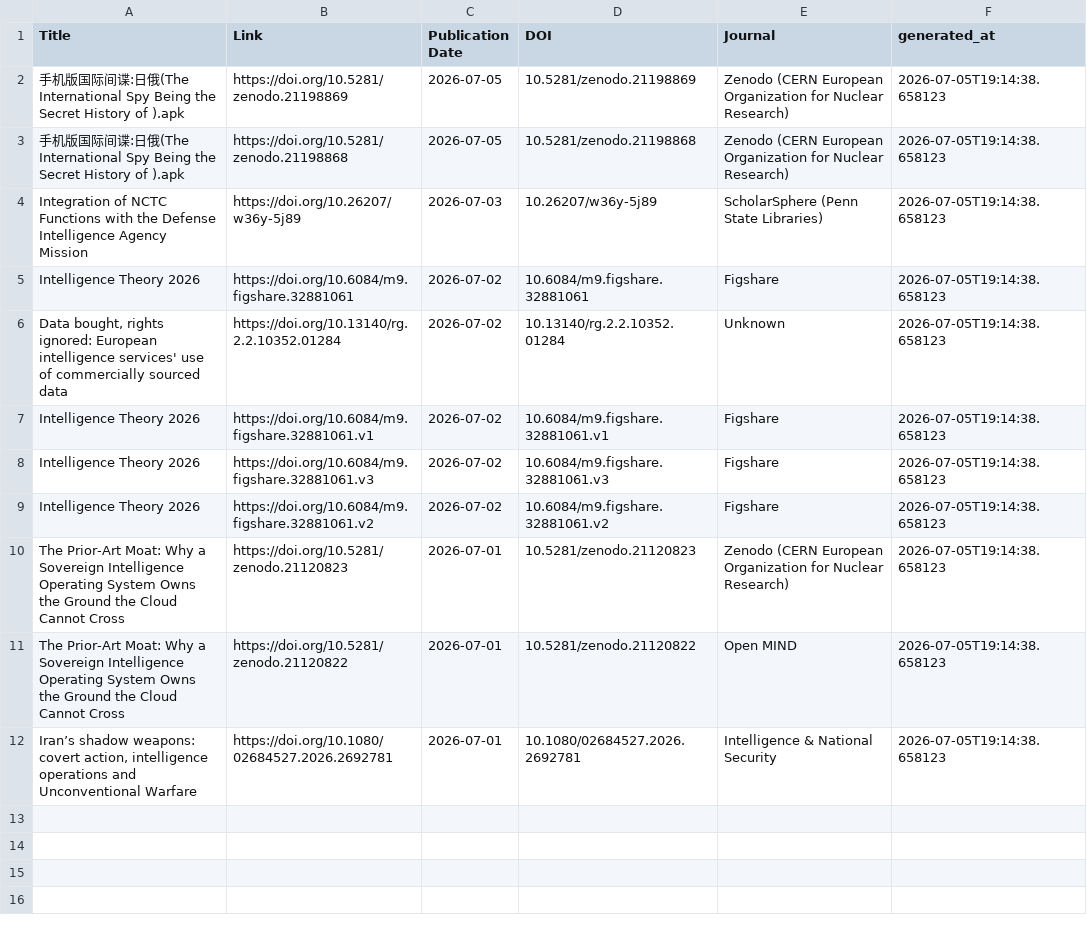
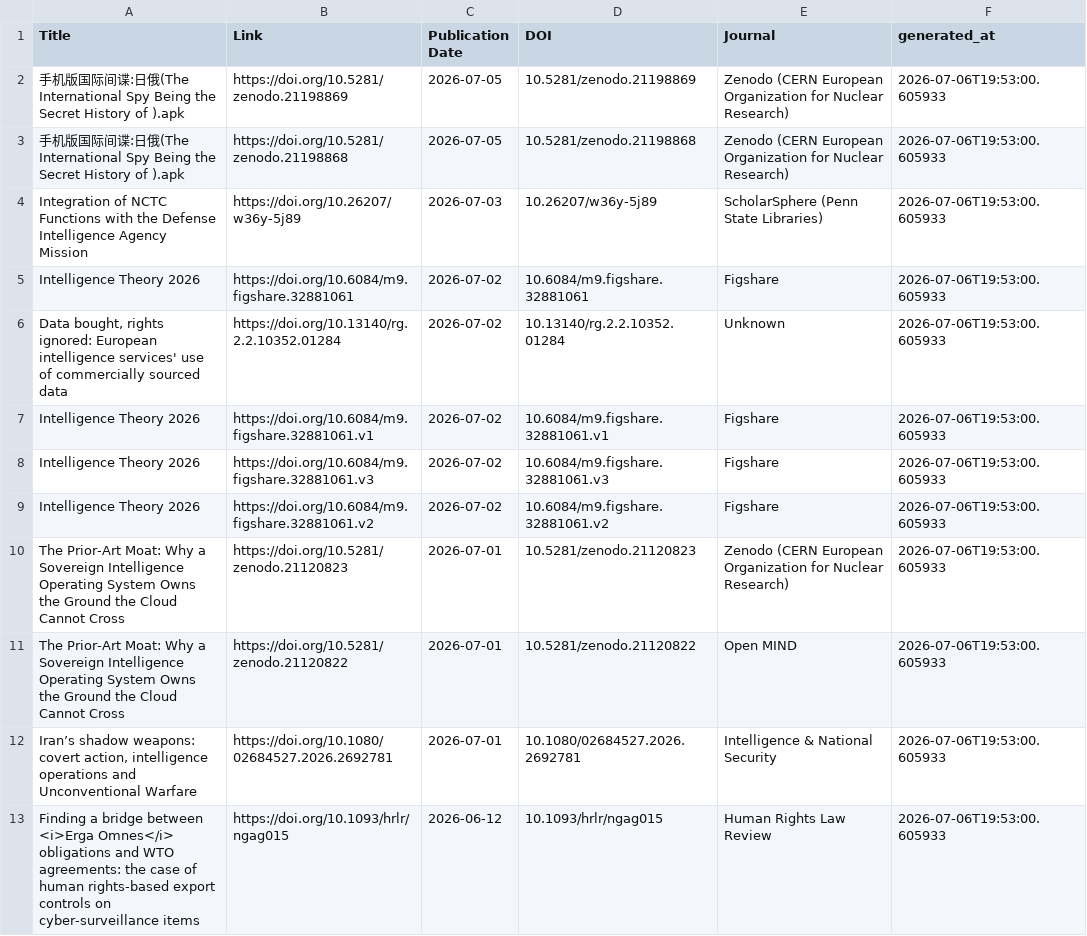
Before and after one commit to yusufaliozkan/zotero-intelligence-bibliography, a CSV file: monitor_last30.csv, drawn as a sheet.

Commit message:
Update monitor results

```diff
--- a/monitor_last30.csv
+++ b/monitor_last30.csv
@@ -1,12 +1,13 @@
 Title,Link,Publication Date,DOI,Journal,generated_at
-手机版国际间谍:日俄(The International Spy Being the Secret History of ).apk,https://doi.org/10.5281/zenodo.21198869,2026-07-05,10.5281/zenodo.21198869,Zenodo (CERN European Organization for Nuclear Research),2026-07-05T19:14:38.658123
-手机版国际间谍:日俄(The International Spy Being the Secret History of ).apk,https://doi.org/10.5281/zenodo.21198868,2026-07-05,10.5281/zenodo.21198868,Zenodo (CERN European Organization for Nuclear Research),2026-07-05T19:14:38.658123
-Integration of NCTC Functions with the Defense Intelligence Agency Mission,https://doi.org/10.26207/w36y-5j89,2026-07-03,10.26207/w36y-5j89,ScholarSphere (Penn State Libraries),2026-07-05T19:14:38.658123
-Intelligence Theory 2026,https://doi.org/10.6084/m9.figshare.32881061,2026-07-02,10.6084/m9.figshare.32881061,Figshare,2026-07-05T19:14:38.658123
-"Data bought, rights ignored: European intelligence services' use of commercially sourced data",https://doi.org/10.13140/rg.2.2.10352.01284,2026-07-02,10.13140/rg.2.2.10352.01284,Unknown,2026-07-05T19:14:38.658123
-Intelligence Theory 2026,https://doi.org/10.6084/m9.figshare.32881061.v1,2026-07-02,10.6084/m9.figshare.32881061.v1,Figshare,2026-07-05T19:14:38.658123
-Intelligence Theory 2026,https://doi.org/10.6084/m9.figshare.32881061.v3,2026-07-02,10.6084/m9.figshare.32881061.v3,Figshare,2026-07-05T19:14:38.658123
-Intelligence Theory 2026,https://doi.org/10.6084/m9.figshare.32881061.v2,2026-07-02,10.6084/m9.figshare.32881061.v2,Figshare,2026-07-05T19:14:38.658123
-The Prior-Art Moat: Why a Sovereign Intelligence Operating System Owns the Ground the Cloud Cannot Cross,https://doi.org/10.5281/zenodo.21120823,2026-07-01,10.5281/zenodo.21120823,Zenodo (CERN European Organization for Nuclear Research),2026-07-05T19:14:38.658123
-The Prior-Art Moat: Why a Sovereign Intelligence Operating System Owns the Ground the Cloud Cannot Cross,https://doi.org/10.5281/zenodo.21120822,2026-07-01,10.5281/zenodo.21120822,Open MIND,2026-07-05T19:14:38.658123
-"Iran’s shadow weapons: covert action, intelligence operations and Unconventional Warfare",https://doi.org/10.1080/02684527.2026.2692781,2026-07-01,10.1080/02684527.2026.2692781,Intelligence & National Security,2026-07-05T19:14:38.658123
+手机版国际间谍:日俄(The International Spy Being the Secret History of ).apk,https://doi.org/10.5281/zenodo.21198869,2026-07-05,10.5281/zenodo.21198869,Zenodo (CERN European Organization for Nuclear Research),2026-07-06T19:53:00.605933
+手机版国际间谍:日俄(The International Spy Being the Secret History of ).apk,https://doi.org/10.5281/zenodo.21198868,2026-07-05,10.5281/zenodo.21198868,Zenodo (CERN European Organization for Nuclear Research),2026-07-06T19:53:00.605933
+Integration of NCTC Functions with the Defense Intelligence Agency Mission,https://doi.org/10.26207/w36y-5j89,2026-07-03,10.26207/w36y-5j89,ScholarSphere (Penn State Libraries),2026-07-06T19:53:00.605933
+Intelligence Theory 2026,https://doi.org/10.6084/m9.figshare.32881061,2026-07-02,10.6084/m9.figshare.32881061,Figshare,2026-07-06T19:53:00.605933
+"Data bought, rights ignored: European intelligence services' use of commercially sourced data",https://doi.org/10.13140/rg.2.2.10352.01284,2026-07-02,10.13140/rg.2.2.10352.01284,Unknown,2026-07-06T19:53:00.605933
+Intelligence Theory 2026,https://doi.org/10.6084/m9.figshare.32881061.v1,2026-07-02,10.6084/m9.figshare.32881061.v1,Figshare,2026-07-06T19:53:00.605933
+Intelligence Theory 2026,https://doi.org/10.6084/m9.figshare.32881061.v3,2026-07-02,10.6084/m9.figshare.32881061.v3,Figshare,2026-07-06T19:53:00.605933
+Intelligence Theory 2026,https://doi.org/10.6084/m9.figshare.32881061.v2,2026-07-02,10.6084/m9.figshare.32881061.v2,Figshare,2026-07-06T19:53:00.605933
+The Prior-Art Moat: Why a Sovereign Intelligence Operating System Owns the Ground the Cloud Cannot Cross,https://doi.org/10.5281/zenodo.21120823,2026-07-01,10.5281/zenodo.21120823,Zenodo (CERN European Organization for Nuclear Research),2026-07-06T19:53:00.605933
+The Prior-Art Moat: Why a Sovereign Intelligence Operating System Owns the Ground the Cloud Cannot Cross,https://doi.org/10.5281/zenodo.21120822,2026-07-01,10.5281/zenodo.21120822,Open MIND,2026-07-06T19:53:00.605933
+"Iran’s shadow weapons: covert action, intelligence operations and Unconventional Warfare",https://doi.org/10.1080/02684527.2026.2692781,2026-07-01,10.1080/02684527.2026.2692781,Intelligence & National Security,2026-07-06T19:53:00.605933
+Finding a bridge between <i>Erga Omnes</i> obligations and WTO agreements: the case of human rights-based export controls on cyber-surveillance items,https://doi.org/10.1093/hrlr/ngag015,2026-06-12,10.1093/hrlr/ngag015,Human Rights Law Review,2026-07-06T19:53:00.605933
```
